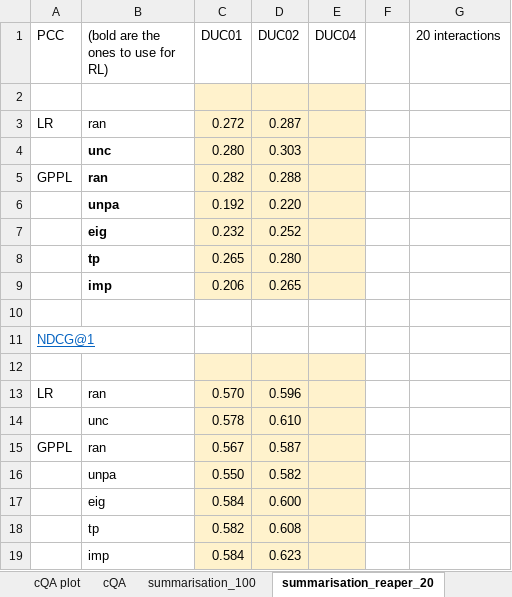
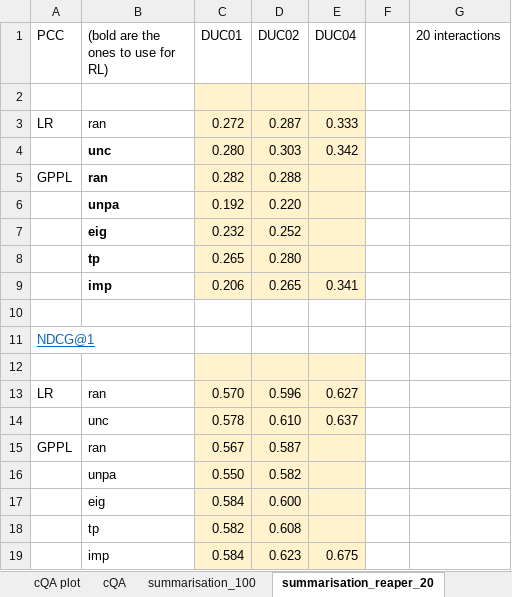
Before and after one commit to UKPLab/tacl2020-interactive-ranking, an Excel workbook: bert_results.xlsx, sheet summarisation_reaper_20, drawn as a sheet; values as stored, in another font and other column widths than the file's, no borders; the diff names each change by its address in the sheet, - before the commit and + after, or states it on an @@ line.

Commit message:
reaper

```diff
--- a/bert_results.xlsx (sheet summarisation_reaper_20)
+++ b/bert_results.xlsx (sheet summarisation_reaper_20)
-E3 (DUC04): (empty)
+E3 (DUC04): 0.333
-E4 (DUC04): (empty)
+E4 (DUC04): 0.342
-E9 (DUC04): (empty)
+E9 (DUC04): 0.341
-E13 (DUC04): (empty)
+E13 (DUC04): 0.627
-E14 (DUC04): (empty)
+E14 (DUC04): 0.637
-E19 (DUC04): (empty)
+E19 (DUC04): 0.675
```
Also changed, not shown: 1 other file.
